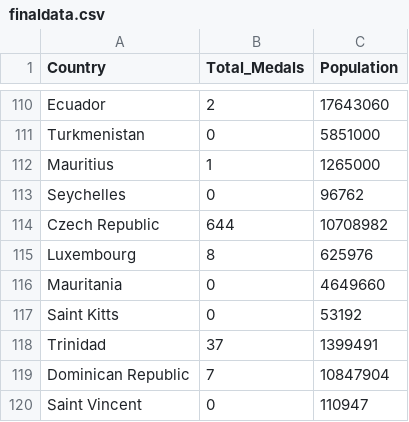
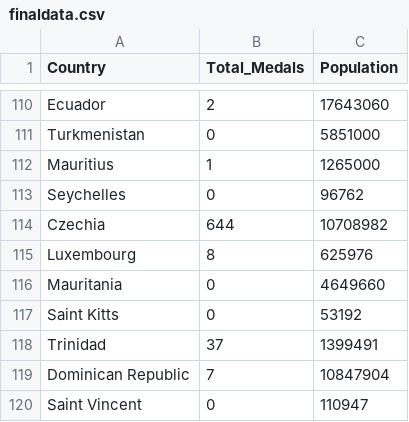
Before and after one commit to ZCK12/FIT3179, a CSV file: finaldata.csv, drawn as a sheet; only a part is shown, gaps mark what is left out.

Commit message:
Update finaldata.csv

```diff
--- a/finaldata.csv
+++ b/finaldata.csv
@@ -113,3 +113,3 @@ Mauritius,1,1265000
 Seychelles,0,96762
-Czech Republic,644,10708982
+Czechia,644,10708982
 Luxembourg,8,625976
```
